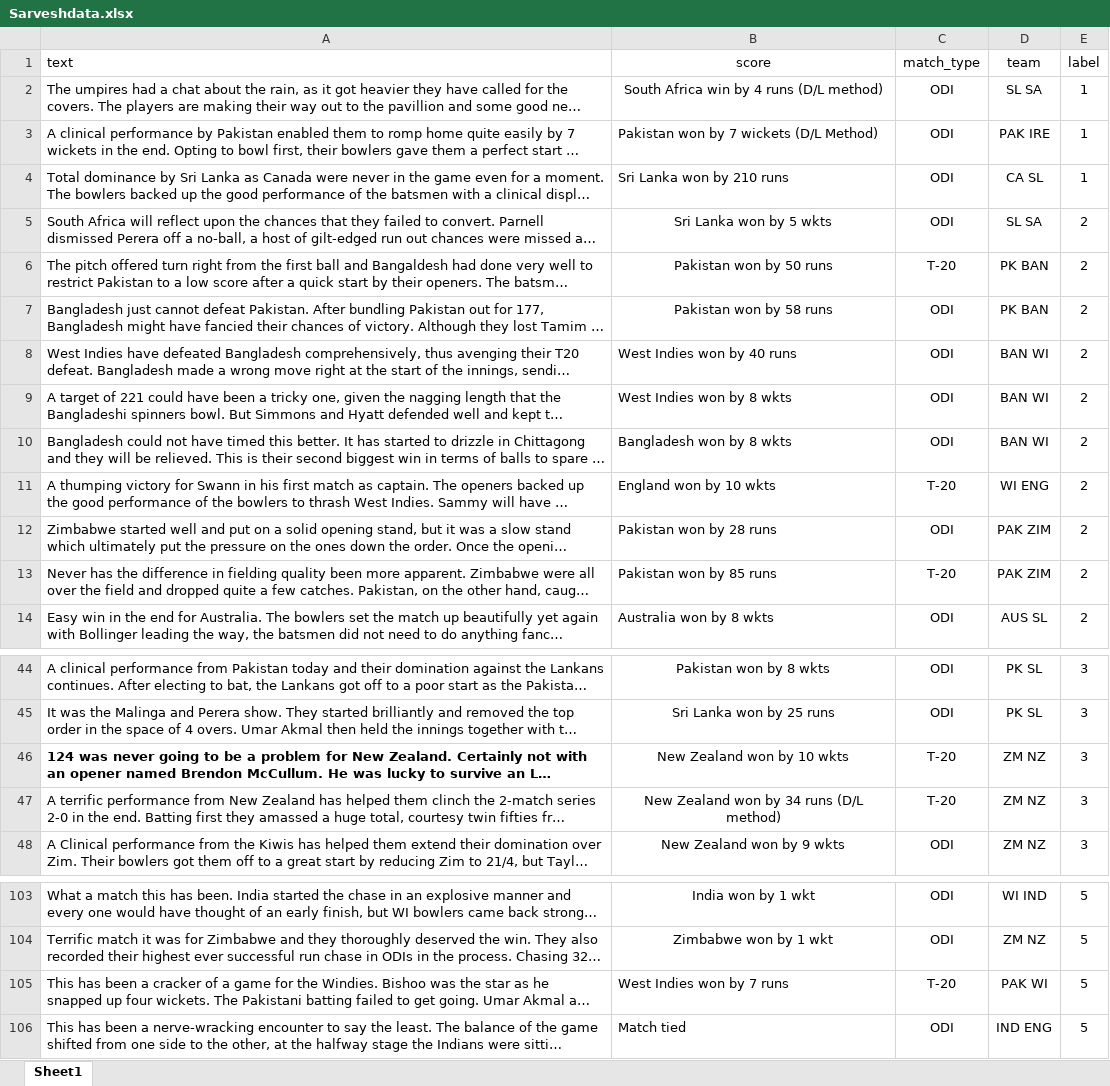
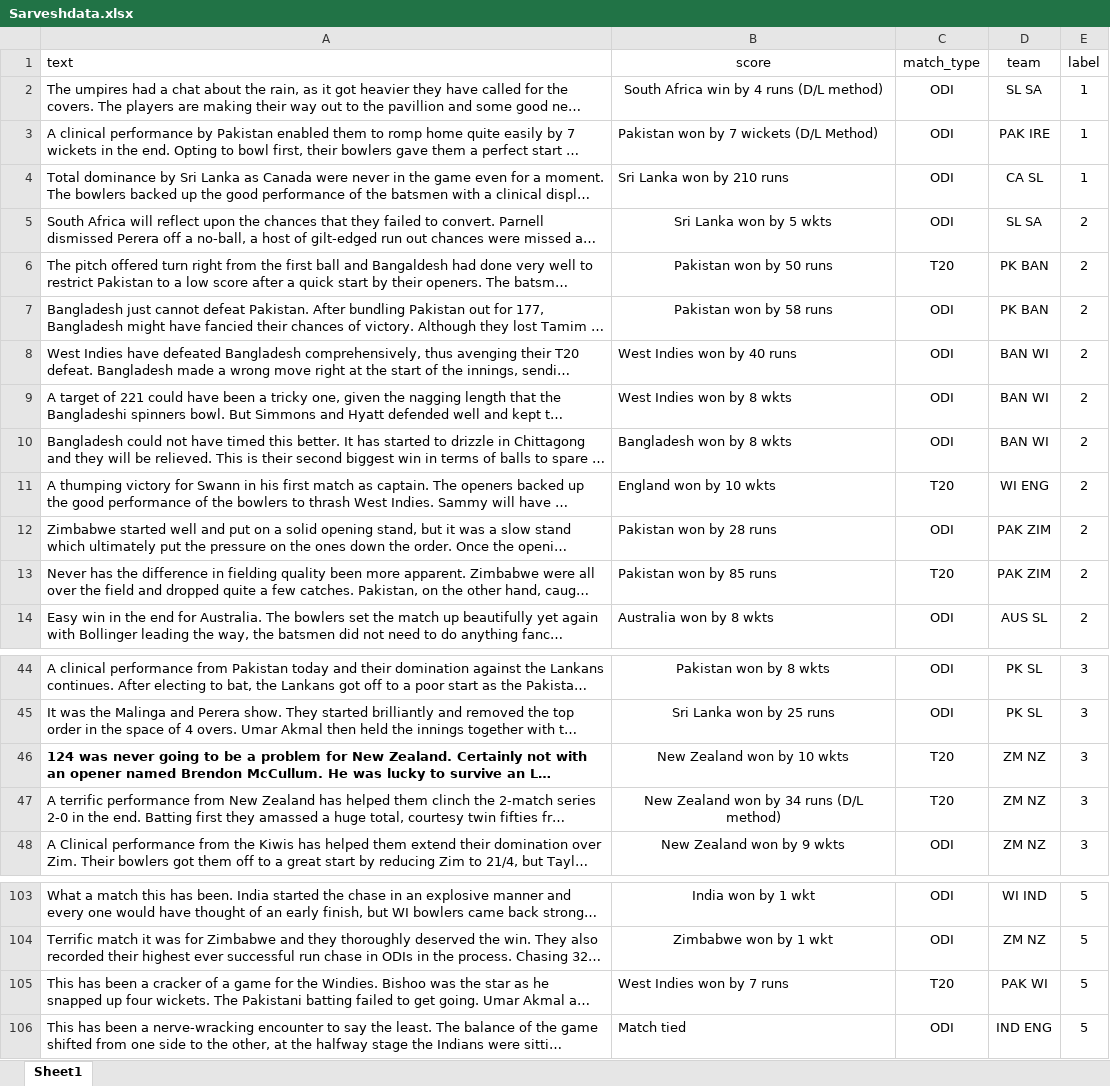
Before and after one commit to shreyasdpatil/Predicting-excitement-index-of-cricket-games, an Excel workbook: Sarveshdata.xlsx, sheet Sheet1, drawn as a sheet; only a part is shown, gaps mark what is left out; long unchanged cells end in …; values as stored, in another font and other column widths than the file's, no borders; table styles not drawn; the diff covers the shown part only; the diff names each change by its address in the sheet, - before the commit and + after, or states it on an @@ line.

```diff
--- a/Sarveshdata.xlsx (sheet Sheet1)
+++ b/Sarveshdata.xlsx (sheet Sheet1)
-C6 (match_type): T-20
+C6 (match_type): T20
-C11 (match_type): T-20
+C11 (match_type): T20
-C13 (match_type): T-20
+C13 (match_type): T20
-C46:C47 (match_type): T-20
+C46:C47 (match_type): T20
-C105 (match_type): T-20
+C105 (match_type): T20
```
Also changed, not shown: 11 edited cells elsewhere in this sheet.
